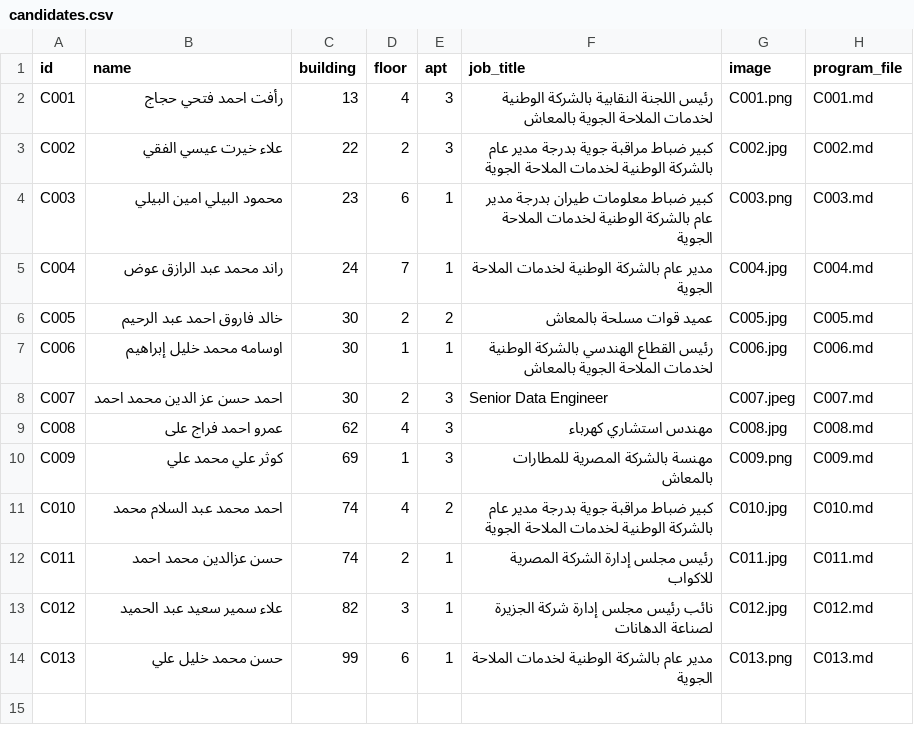
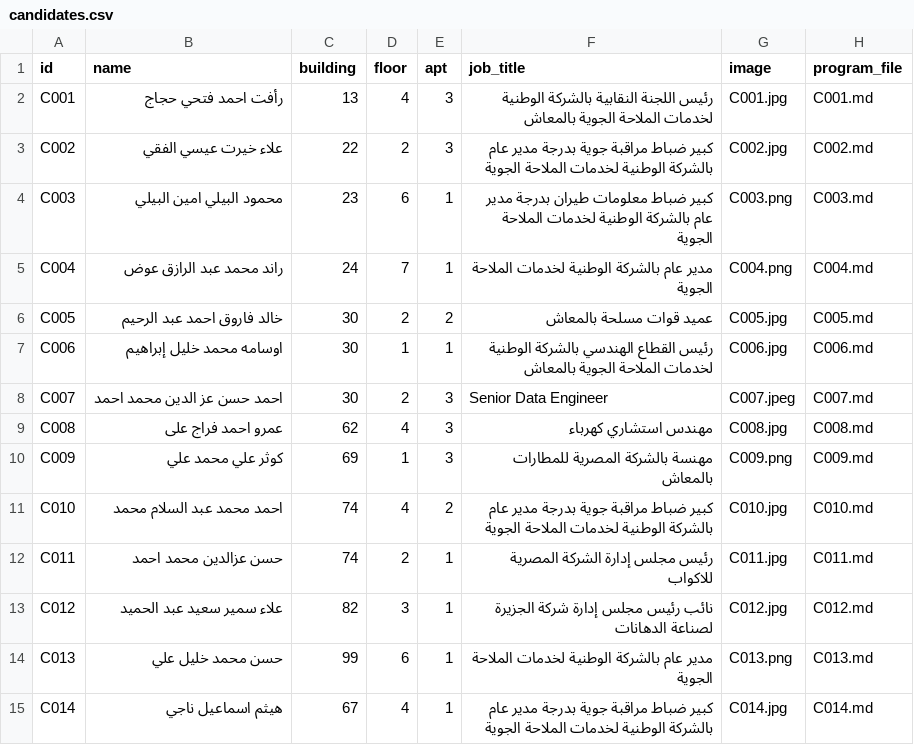
Before and after one commit to AhmedHassan0199/StreamlitElectionsPrograms, a CSV file: data/candidates.csv, drawn as a sheet.

```diff
--- a/data/candidates.csv
+++ b/data/candidates.csv
@@ -1,6 +1,6 @@
 id,name,building,floor,apt,job_title,image,program_file
-C001,رأفت احمد فتحي حجاج,13,4,3,رئیس اللجنة النقابیة بالشركة الوطنیة لخدمات الملاحة الجویة بالمعاش,C001.png,C001.md
+C001,رأفت احمد فتحي حجاج,13,4,3,رئیس اللجنة النقابیة بالشركة الوطنیة لخدمات الملاحة الجویة بالمعاش,C001.jpg,C001.md
 C002,علاء خیرت عیسي الفقي,22,2,3,كبیر ضباط مراقبة جویة بدرجة مدیر عام بالشركة الوطنیة لخدمات الملاحة الجویة,C002.jpg,C002.md
 C003,محمود البیلي امین البیلي,23,6,1,كبیر ضباط معلومات طیران بدرجة مدیر عام بالشركة الوطنیة لخدمات الملاحة الجویة,C003.png,C003.md
-C004,راند محمد عبد الرازق عوض,24,7,1,مدیر عام بالشركة الوطنیة لخدمات الملاحة الجویة,C004.jpg,C004.md
+C004,راند محمد عبد الرازق عوض,24,7,1,مدیر عام بالشركة الوطنیة لخدمات الملاحة الجویة,C004.png,C004.md
 C005,خالد فاروق احمد عبد الرحیم,30,2,2,عمید قوات مسلحة بالمعاش,C005.jpg,C005.md
@@ -14 +14,2 @@ C012,علاء سمیر سعید عبد الحمید,82,3,1,نائب رئیس م
 C013,حسن محمد خلیل علي,99,6,1,مدیر عام بالشركة الوطنیة لخدمات الملاحة الجویة,C013.png,C013.md
+C014,هيثم اسماعيل ناجي,67,4,1,كبیر ضباط مراقبة جویة بدرجة مدیر عام بالشركة الوطنیة لخدمات الملاحة الجویة,C014.jpg,C014.md
```
Also changed, not shown: 2 other files.
